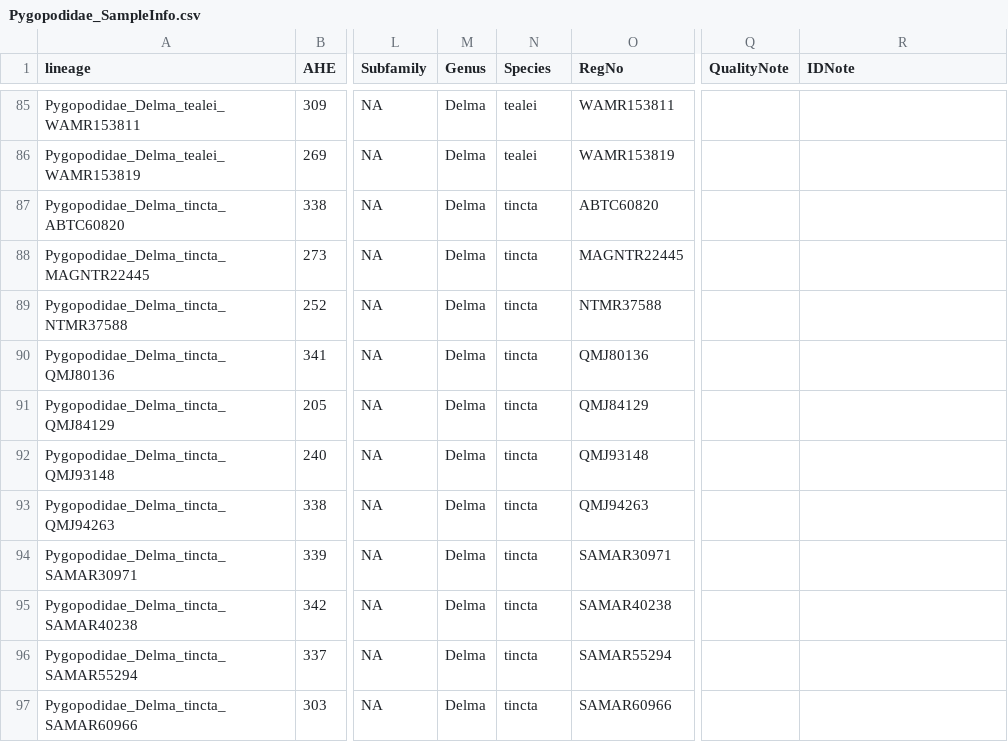
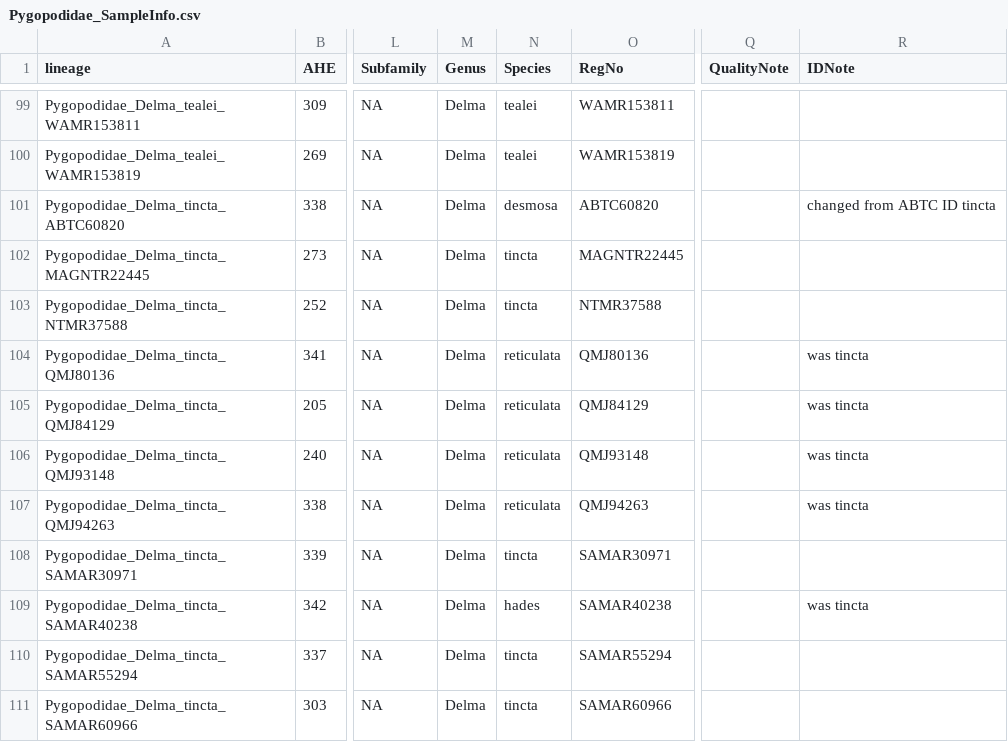
Before and after one commit to IanGBrennan/Pygopodidae, a CSV file: Sampling/Pygopodidae_SampleInfo.csv, drawn as a sheet; only a part is shown, gaps mark what is left out; addresses are those after the commit; the diff covers the shown part only; the diff names each change by its address in the sheet, - before the commit and + after, or states it on an @@ line.

```diff
--- a/Sampling/Pygopodidae_SampleInfo.csv
+++ b/Sampling/Pygopodidae_SampleInfo.csv
-N101 (Species): tincta
+N101 (Species): desmosa
-R101 (IDNote): (empty)
+R101 (IDNote): changed from ABTC ID tincta
-N104:N107 (Species): tincta
+N104:N107 (Species): reticulata
-R104:R107 (IDNote): (empty)
+R104:R107 (IDNote): was tincta
-N109 (Species): tincta
+N109 (Species): hades
-R109 (IDNote): (empty)
+R109 (IDNote): was tincta
```
Also changed, not shown: 3 added rows, 4 removed rows, 45 moved rows and 12 edited cells elsewhere in this file, 25 other files.
